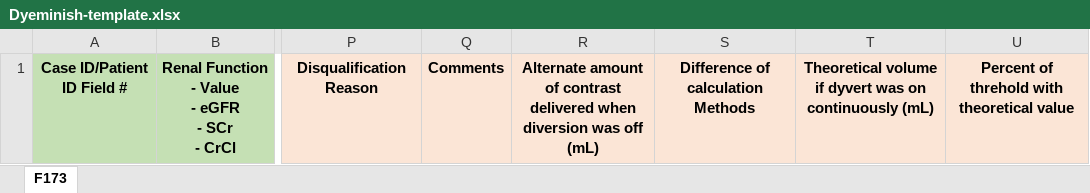
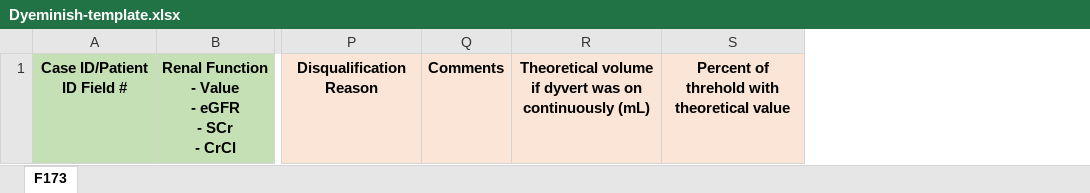
Before and after one commit to OspreyInterns/ReportGeneration, an Excel workbook: Dyeminish-template.xlsx, sheet F173, drawn as a sheet; only a part is shown, gaps mark what is left out; values as stored, in another font and other column widths than the file's, no borders; the diff names each change by its address in the sheet, - before the commit and + after, or states it on an @@ line.

Commit message:
v 0.10 Added support for a powerpoint slide in the sales report, improvements to calculations in theoretical cases for DyeMinish report, renamed the DyeMinish report script file, and other readability changes through out program

```diff
--- a/Dyeminish-template.xlsx (sheet F173)
+++ b/Dyeminish-template.xlsx (sheet F173)
-column R, row 1: Alternate amount of contrast delivered when diversion was off (mL)
-column S, row 1: Difference of calculation Methods
```
Also changed, not shown: Rods-Template.xlsx, 6 other files.
